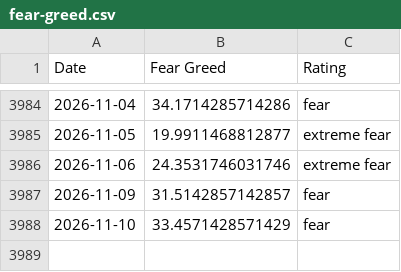
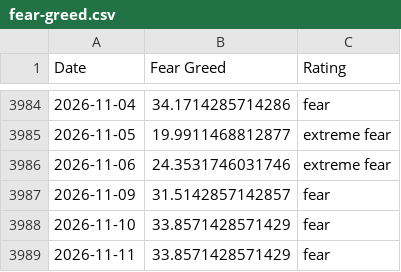
Before and after one commit to spicy-man/DCA-tool, a CSV file: public/data/fear-greed.csv, drawn as a sheet; only a part is shown, gaps mark what is left out.

```diff
--- a/public/data/fear-greed.csv
+++ b/public/data/fear-greed.csv
@@ -3987,2 +3987,3 @@ Date,Fear Greed,Rating
 2026-11-09,31.5142857142857,fear
-2026-11-10,33.4571428571429,fear
+2026-11-10,33.8571428571429,fear
+2026-11-11,33.8571428571429,fear
```
Also changed, not shown: 3 other files.
